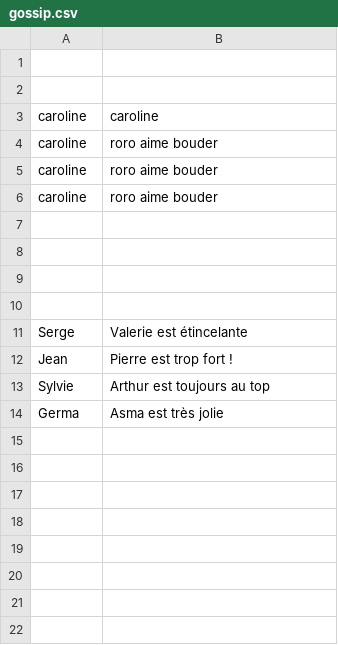
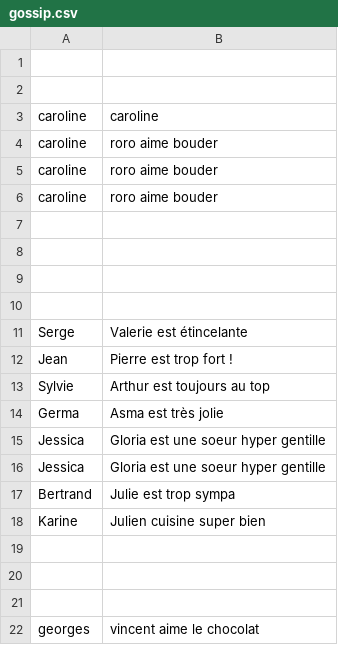
Before and after one commit to oumasma/Sinatra_the_gossip_project, a CSV file: db/gossip.csv, drawn as a sheet.

```diff
--- a/db/gossip.csv
+++ b/db/gossip.csv
@@ -14 +14,9 @@ Sylvie,Arthur est toujours au top
 Germa,Asma est très jolie
+Jessica,Gloria est une soeur hyper gentille
+Jessica,Gloria est une soeur hyper gentille
+Bertrand,Julie est trop sympa
+Karine,Julien cuisine super bien
+"",""
+"",""
+"",""
+georges,vincent aime le chocolat
```
Also changed, not shown: 3 other files.
